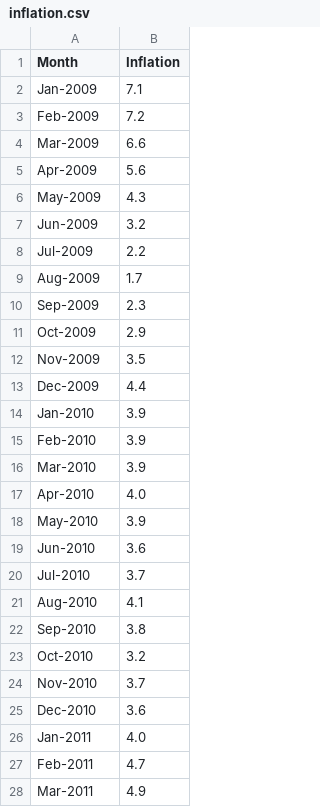
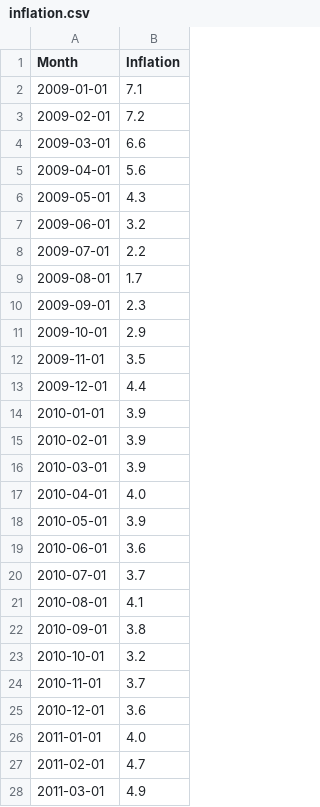
Before and after one commit to pmagtulis/econ-database, a CSV file: csv/inflation.csv, drawn as a sheet; only a part is shown; the diff covers the shown part only.

```diff
--- a/csv/inflation.csv
+++ b/csv/inflation.csv
@@ -1,28 +1,28 @@
 Month,Inflation
-Jan-2009,7.1
-Feb-2009,7.2
-Mar-2009,6.6
-Apr-2009,5.6
-May-2009,4.3
-Jun-2009,3.2
-Jul-2009,2.2
-Aug-2009,1.7
-Sep-2009,2.3
-Oct-2009,2.9
-Nov-2009,3.5
-Dec-2009,4.4
-Jan-2010,3.9
-Feb-2010,3.9
-Mar-2010,3.9
-Apr-2010,4.0
-May-2010,3.9
-Jun-2010,3.6
-Jul-2010,3.7
-Aug-2010,4.1
-Sep-2010,3.8
-Oct-2010,3.2
-Nov-2010,3.7
-Dec-2010,3.6
-Jan-2011,4.0
-Feb-2011,4.7
-Mar-2011,4.9
+2009-01-01,7.1
+2009-02-01,7.2
+2009-03-01,6.6
+2009-04-01,5.6
+2009-05-01,4.3
+2009-06-01,3.2
+2009-07-01,2.2
+2009-08-01,1.7
+2009-09-01,2.3
+2009-10-01,2.9
+2009-11-01,3.5
+2009-12-01,4.4
+2010-01-01,3.9
+2010-02-01,3.9
+2010-03-01,3.9
+2010-04-01,4.0
+2010-05-01,3.9
+2010-06-01,3.6
+2010-07-01,3.7
+2010-08-01,4.1
+2010-09-01,3.8
+2010-10-01,3.2
+2010-11-01,3.7
+2010-12-01,3.6
+2011-01-01,4.0
+2011-02-01,4.7
+2011-03-01,4.9
```
Also changed, not shown: 138 edited cells elsewhere in this file.
